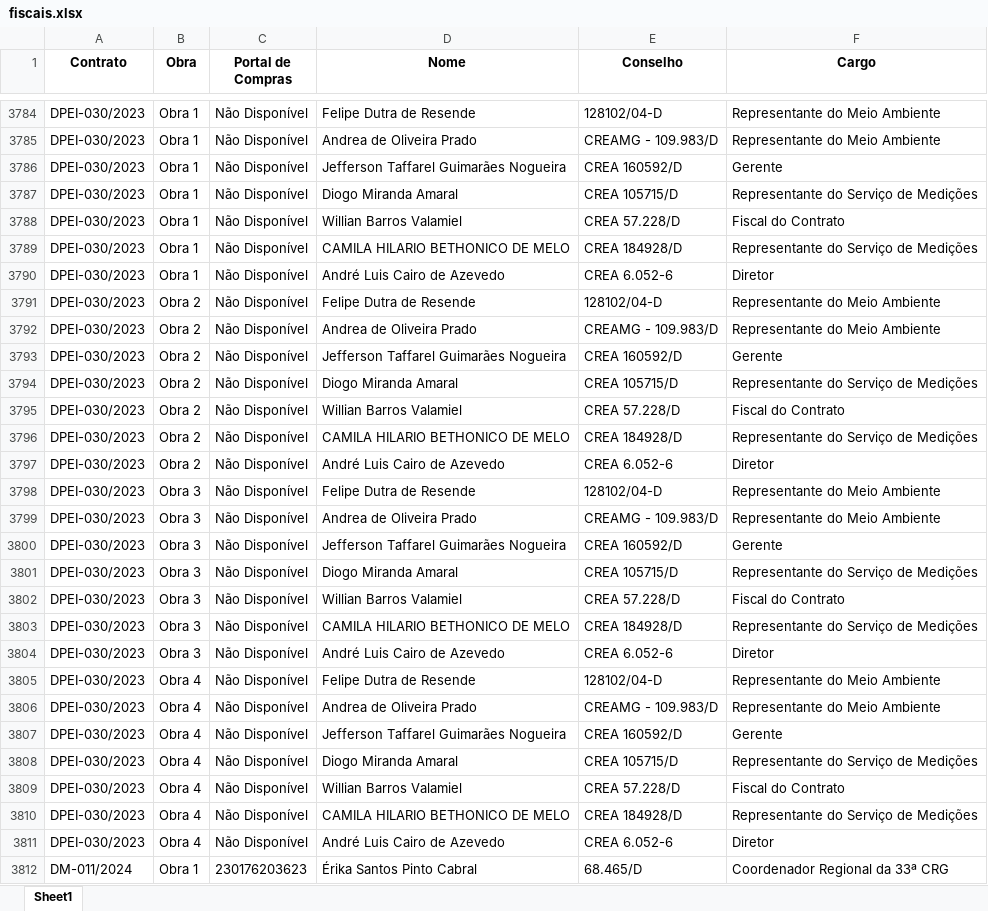
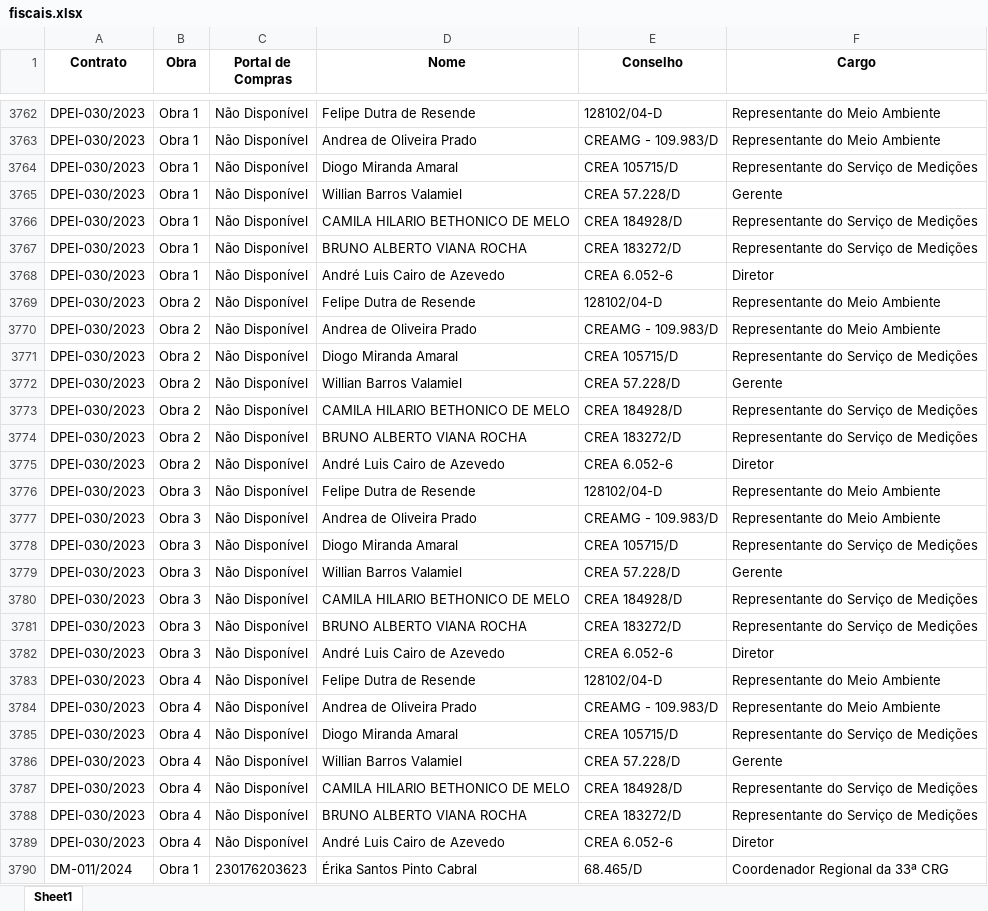
Before and after one commit to transparencia-mg/portal_obras, an Excel workbook: upload/fiscais.xlsx, sheet Sheet1, drawn as a sheet; only a part is shown, gaps mark what is left out; values as stored, in another font and other column widths than the file's, no borders; removed rows and columns are numbered as before the commit, all else as after; the diff covers the shown part only; the diff names each change by its address in the sheet, - before the commit and + after, or states it on an @@ line.

Commit message:
Add files via upload

```diff
--- a/upload/fiscais.xlsx (sheet Sheet1)
+++ b/upload/fiscais.xlsx (sheet Sheet1)
-row 3786: DPEI-030/2023 | Obra 1 | Não Disponível | Jefferson Taffarel Guimarães Nogueira | CREA 160592/D | Gerente
-F3765 (Cargo): Fiscal do Contrato
+F3765 (Cargo): Gerente
+row 3767: DPEI-030/2023 | Obra 1 | Não Disponível | BRUNO ALBERTO VIANA ROCHA | CREA 183272/D | Representante do Serviço de Medições
-row 3793: DPEI-030/2023 | Obra 2 | Não Disponível | Jefferson Taffarel Guimarães Nogueira | CREA 160592/D | Gerente
-F3772 (Cargo): Fiscal do Contrato
+F3772 (Cargo): Gerente
+row 3774: DPEI-030/2023 | Obra 2 | Não Disponível | BRUNO ALBERTO VIANA ROCHA | CREA 183272/D | Representante do Serviço de Medições
-row 3800: DPEI-030/2023 | Obra 3 | Não Disponível | Jefferson Taffarel Guimarães Nogueira | CREA 160592/D | Gerente
-F3779 (Cargo): Fiscal do Contrato
+F3779 (Cargo): Gerente
+row 3781: DPEI-030/2023 | Obra 3 | Não Disponível | BRUNO ALBERTO VIANA ROCHA | CREA 183272/D | Representante do Serviço de Medições
-row 3807: DPEI-030/2023 | Obra 4 | Não Disponível | Jefferson Taffarel Guimarães Nogueira | CREA 160592/D | Gerente
-F3786 (Cargo): Fiscal do Contrato
+F3786 (Cargo): Gerente
+row 3788: DPEI-030/2023 | Obra 4 | Não Disponível | BRUNO ALBERTO VIANA ROCHA | CREA 183272/D | Representante do Serviço de Medições
```
Also changed, not shown: 13 added rows and 26 removed rows elsewhere in this sheet, upload/contratos.xlsx, upload/municipios.xlsx, 4 other files.
